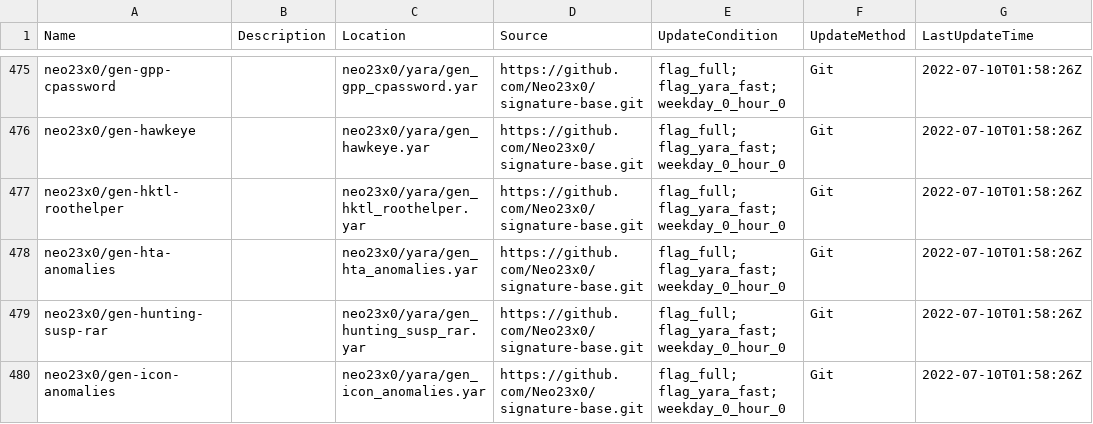
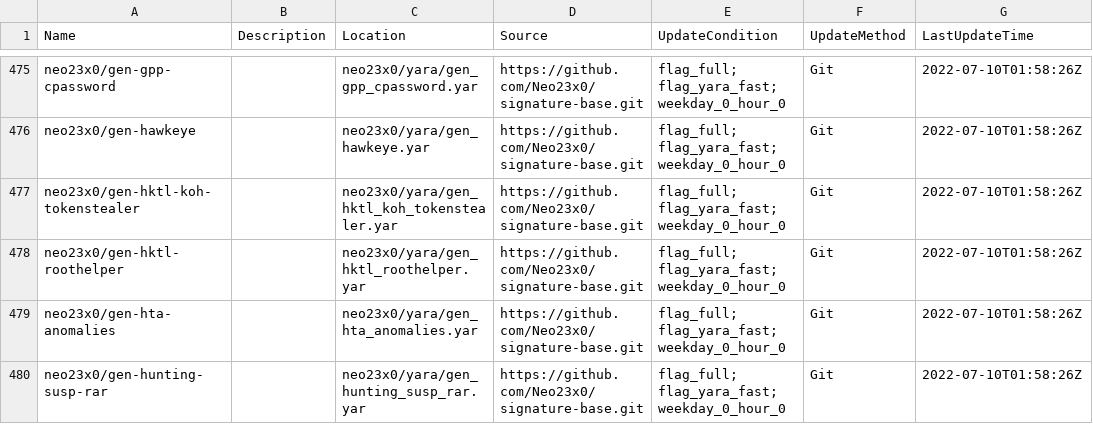
Before and after one commit to hugoalh/scan-virus-ghaction-assets, a TSV file: yara-rules/index.tsv, drawn as a sheet; only a part is shown, gaps mark what is left out; the shorter side is filled out with more unchanged rows; the diff names each change by its address in the sheet, - before the commit and + after, or states it on an @@ line.

Commit message:
Add YARA rule `neo23x0/gen-hktl-koh-tokenstealer`

```diff
--- a/yara-rules/index.tsv
+++ b/yara-rules/index.tsv
+row 477: neo23x0/gen-hktl-koh-tokenstealer |  | neo23x0/yara/gen_hktl_koh_tokenstealer.yar | https://github.com/Neo23x0/signature-base.git | flag_full; flag_yara_fast; weekday_0_hour_0 | Git | 2022-07-10T01:58:26Z
```
Also changed, not shown: 1 other file.
